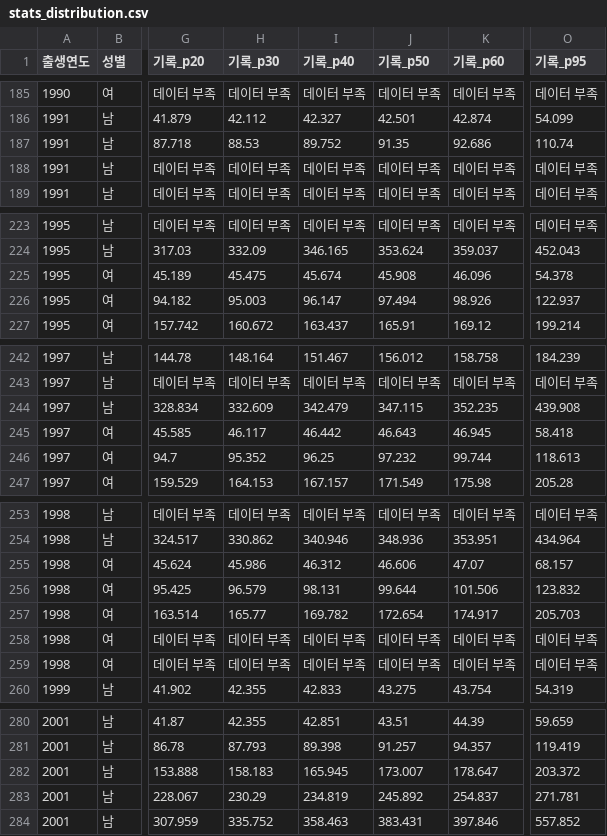
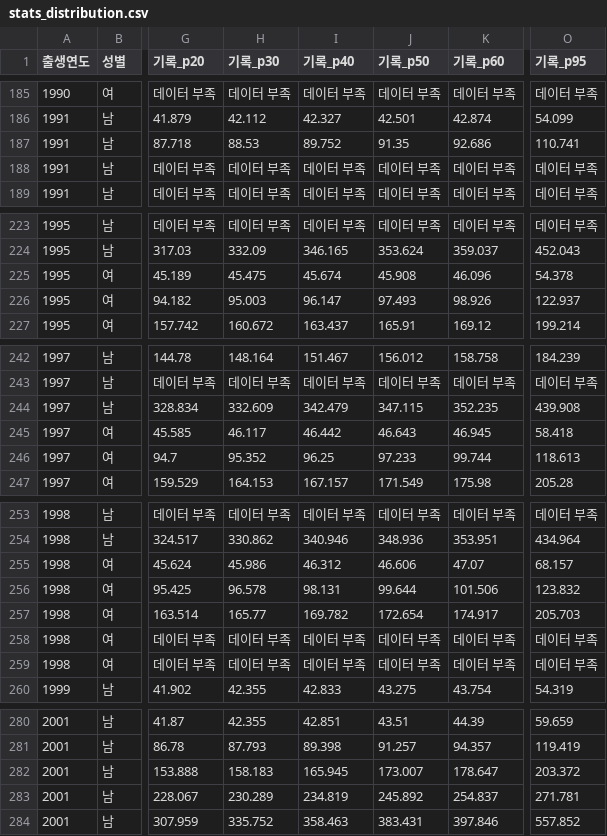
Before and after one commit to es-kimo/splits, a CSV file: data/stats_distribution.csv, drawn as a sheet; only a part is shown, gaps mark what is left out; the diff covers the shown part only; the diff names each change by its address in the sheet, - before the commit and + after, or states it on an @@ line.

```diff
--- a/data/stats_distribution.csv
+++ b/data/stats_distribution.csv
-O187 (기록_p95): 110.74
+O187 (기록_p95): 110.741
-J226 (기록_p50): 97.494
+J226 (기록_p50): 97.493
-J246 (기록_p50): 97.232
+J246 (기록_p50): 97.233
-H256 (기록_p30): 96.579
+H256 (기록_p30): 96.578
-H283 (기록_p30): 230.29
+H283 (기록_p30): 230.289
```
Also changed, not shown: 9 edited cells elsewhere in this file, 1 other file.
